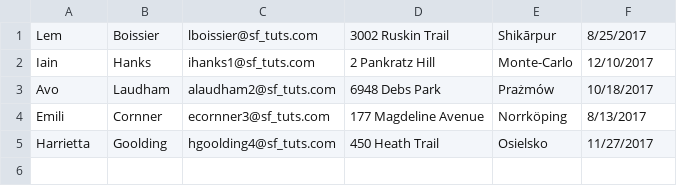
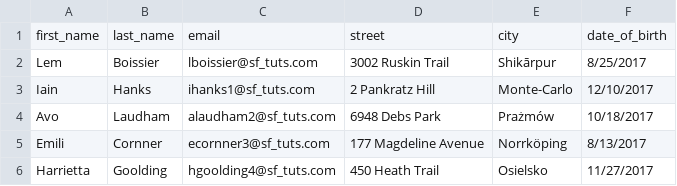
Before and after one commit to rajeevojha/aws_data_engineer, a CSV file: s3_datalake/raw/emp/employees01.csv, drawn as a sheet; the diff names each change by its address in the sheet, - before the commit and + after, or states it on an @@ line.

```diff
--- a/s3_datalake/raw/emp/employees01.csv
+++ b/s3_datalake/raw/emp/employees01.csv
+row 1: first_name | last_name | email | street | city | date_of_birth
```
Also changed, not shown: 1 other file.
